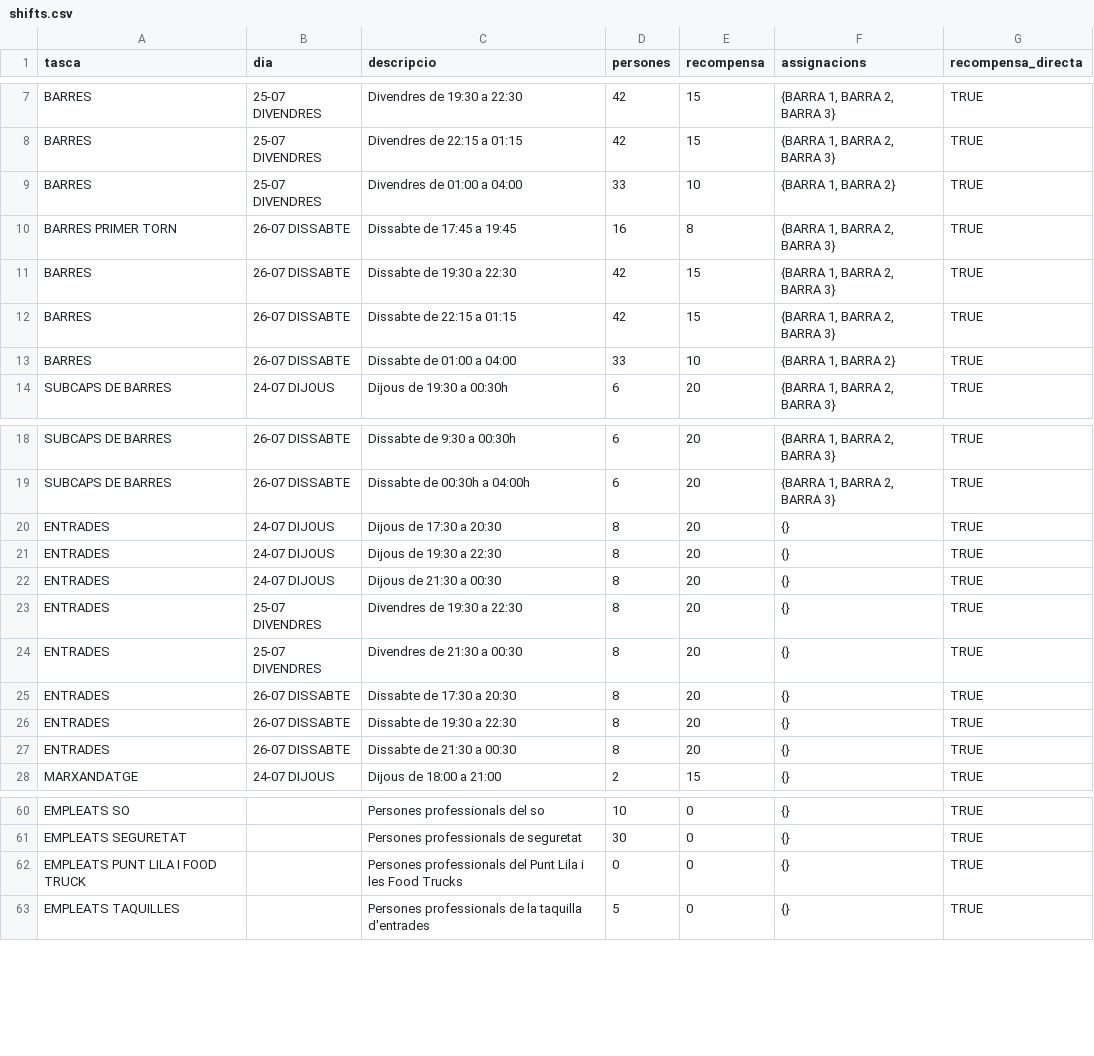
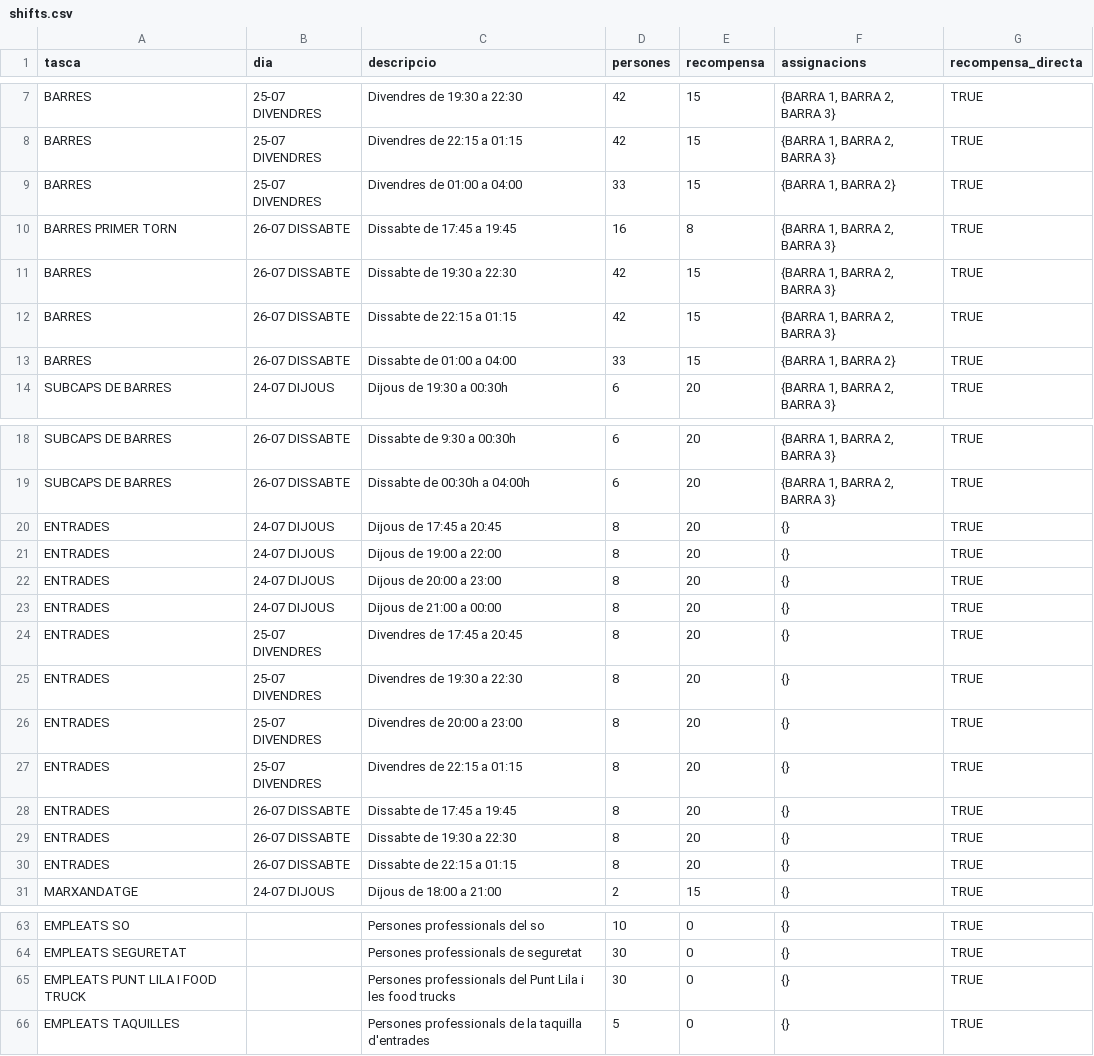
Before and after one commit to opensource-cat/voluntariat-el-tingladu, a CSV file: postgres/csv/shifts.csv, drawn as a sheet; only a part is shown, gaps mark what is left out.

Commit message:
update shifts

```diff
--- a/postgres/csv/shifts.csv
+++ b/postgres/csv/shifts.csv
@@ -8,3 +8,3 @@ BARRES,25-07 DIVENDRES,Divendres de 19:30 a 22:30,42,15,"{BARRA 1, BARRA 2, BARR
 BARRES,25-07 DIVENDRES,Divendres de 22:15 a 01:15,42,15,"{BARRA 1, BARRA 2, BARRA 3}",TRUE
-BARRES,25-07 DIVENDRES,Divendres de 01:00 a 04:00,33,10,"{BARRA 1, BARRA 2}",TRUE
+BARRES,25-07 DIVENDRES,Divendres de 01:00 a 04:00,33,15,"{BARRA 1, BARRA 2}",TRUE
 BARRES PRIMER TORN,26-07 DISSABTE,Dissabte de 17:45 a 19:45,16,8,"{BARRA 1, BARRA 2, BARRA 3}",TRUE
@@ -12,3 +12,3 @@ BARRES,26-07 DISSABTE,Dissabte de 19:30 a 22:30,42,15,"{BARRA 1, BARRA 2, BARRA
 BARRES,26-07 DISSABTE,Dissabte de 22:15 a 01:15,42,15,"{BARRA 1, BARRA 2, BARRA 3}",TRUE
-BARRES,26-07 DISSABTE,Dissabte de 01:00 a 04:00,33,10,"{BARRA 1, BARRA 2}",TRUE
+BARRES,26-07 DISSABTE,Dissabte de 01:00 a 04:00,33,15,"{BARRA 1, BARRA 2}",TRUE
 SUBCAPS DE BARRES,24-07 DIJOUS,Dijous de 19:30 a 00:30h,6,20,"{BARRA 1, BARRA 2, BARRA 3}",TRUE
@@ -19,10 +19,13 @@ SUBCAPS DE BARRES,26-07 DISSABTE,Dissabte de 9:30 a 00:30h,6,20,"{BARRA 1, BARRA
 SUBCAPS DE BARRES,26-07 DISSABTE,Dissabte de 00:30h a 04:00h,6,20,"{BARRA 1, BARRA 2, BARRA 3}",TRUE
-ENTRADES,24-07 DIJOUS,Dijous de 17:30 a 20:30,8,20,{},TRUE
-ENTRADES,24-07 DIJOUS,Dijous de 19:30 a 22:30,8,20,{},TRUE
-ENTRADES,24-07 DIJOUS,Dijous de 21:30 a 00:30,8,20,{},TRUE
+ENTRADES,24-07 DIJOUS,Dijous de 17:45 a 20:45,8,20,{},TRUE
+ENTRADES,24-07 DIJOUS,Dijous de 19:00 a 22:00,8,20,{},TRUE
+ENTRADES,24-07 DIJOUS,Dijous de 20:00 a 23:00,8,20,{},TRUE
+ENTRADES,24-07 DIJOUS,Dijous de 21:00 a 00:00,8,20,{},TRUE
+ENTRADES,25-07 DIVENDRES,Divendres de 17:45 a 20:45,8,20,{},TRUE
 ENTRADES,25-07 DIVENDRES,Divendres de 19:30 a 22:30,8,20,{},TRUE
-ENTRADES,25-07 DIVENDRES,Divendres de 21:30 a 00:30,8,20,{},TRUE
-ENTRADES,26-07 DISSABTE,Dissabte de 17:30 a 20:30,8,20,{},TRUE
+ENTRADES,25-07 DIVENDRES,Divendres de 20:00 a 23:00,8,20,{},TRUE
+ENTRADES,25-07 DIVENDRES,Divendres de 22:15 a 01:15,8,20,{},TRUE
+ENTRADES,26-07 DISSABTE,Dissabte de 17:45 a 19:45,8,20,{},TRUE
 ENTRADES,26-07 DISSABTE,Dissabte de 19:30 a 22:30,8,20,{},TRUE
-ENTRADES,26-07 DISSABTE,Dissabte de 21:30 a 00:30,8,20,{},TRUE
+ENTRADES,26-07 DISSABTE,Dissabte de 22:15 a 01:15,8,20,{},TRUE
 MARXANDATGE,24-07 DIJOUS,Dijous de 18:00 a 21:00,2,15,{},TRUE
@@ -61,3 +64,3 @@ EMPLEATS SO,"",Persones professionals del so,10,0,{},TRUE
 EMPLEATS SEGURETAT,"",Persones professionals de seguretat,30,0,{},TRUE
-EMPLEATS PUNT LILA I FOOD TRUCK,"",Persones professionals del Punt Lila i les Food Trucks,0,0,{},TRUE
+EMPLEATS PUNT LILA I FOOD TRUCK,"",Persones professionals del Punt Lila i les food trucks,30,0,{},TRUE
 EMPLEATS TAQUILLES,"",Persones professionals de la taquilla d'entrades,5,0,{},TRUE
```
Also changed, not shown: postgres/csv/tasks.csv, 13 other files.
